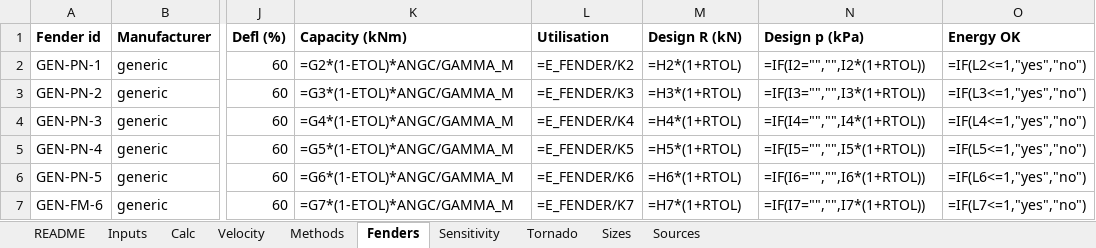
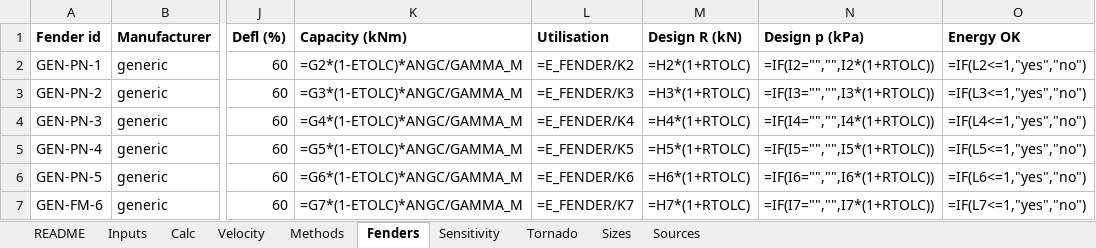
Before and after one commit to vamseeachanta/digitalmodel, an Excel workbook: docs/reports/modules/fender_design/fender-design-generic.xlsx, sheet Fenders, drawn as a sheet; only a part is shown, gaps mark what is left out; values as stored, in another font and other column widths than the file's, no borders; formulas without a stored value are shown as written; the diff names each change by its address in the sheet, - before the commit and + after, or states it on an @@ line.

```diff
--- a/docs/reports/modules/fender_design/fender-design-generic.xlsx (sheet Fenders)
+++ b/docs/reports/modules/fender_design/fender-design-generic.xlsx (sheet Fenders)
-K2 (Capacity (kNm)): =G2*(1-ETOL)*ANGC/GAMMA_M
+K2 (Capacity (kNm)): =G2*(1-ETOLC)*ANGC/GAMMA_M
-M2 (Design R (kN)): =H2*(1+RTOL)
+M2 (Design R (kN)): =H2*(1+RTOLC)
-N2 (Design p (kPa)): =IF(I2="","",I2*(1+RTOL))
+N2 (Design p (kPa)): =IF(I2="","",I2*(1+RTOLC))
-K3 (Capacity (kNm)): =G3*(1-ETOL)*ANGC/GAMMA_M
+K3 (Capacity (kNm)): =G3*(1-ETOLC)*ANGC/GAMMA_M
-M3 (Design R (kN)): =H3*(1+RTOL)
+M3 (Design R (kN)): =H3*(1+RTOLC)
-N3 (Design p (kPa)): =IF(I3="","",I3*(1+RTOL))
+N3 (Design p (kPa)): =IF(I3="","",I3*(1+RTOLC))
-K4 (Capacity (kNm)): =G4*(1-ETOL)*ANGC/GAMMA_M
+K4 (Capacity (kNm)): =G4*(1-ETOLC)*ANGC/GAMMA_M
-M4 (Design R (kN)): =H4*(1+RTOL)
+M4 (Design R (kN)): =H4*(1+RTOLC)
-N4 (Design p (kPa)): =IF(I4="","",I4*(1+RTOL))
+N4 (Design p (kPa)): =IF(I4="","",I4*(1+RTOLC))
-K5 (Capacity (kNm)): =G5*(1-ETOL)*ANGC/GAMMA_M
+K5 (Capacity (kNm)): =G5*(1-ETOLC)*ANGC/GAMMA_M
-M5 (Design R (kN)): =H5*(1+RTOL)
+M5 (Design R (kN)): =H5*(1+RTOLC)
-N5 (Design p (kPa)): =IF(I5="","",I5*(1+RTOL))
+N5 (Design p (kPa)): =IF(I5="","",I5*(1+RTOLC))
-K6 (Capacity (kNm)): =G6*(1-ETOL)*ANGC/GAMMA_M
+K6 (Capacity (kNm)): =G6*(1-ETOLC)*ANGC/GAMMA_M
-M6 (Design R (kN)): =H6*(1+RTOL)
+M6 (Design R (kN)): =H6*(1+RTOLC)
-N6 (Design p (kPa)): =IF(I6="","",I6*(1+RTOL))
+N6 (Design p (kPa)): =IF(I6="","",I6*(1+RTOLC))
-K7 (Capacity (kNm)): =G7*(1-ETOL)*ANGC/GAMMA_M
+K7 (Capacity (kNm)): =G7*(1-ETOLC)*ANGC/GAMMA_M
-M7 (Design R (kN)): =H7*(1+RTOL)
+M7 (Design R (kN)): =H7*(1+RTOLC)
-N7 (Design p (kPa)): =IF(I7="","",I7*(1+RTOL))
+N7 (Design p (kPa)): =IF(I7="","",I7*(1+RTOLC))
```
Also changed, not shown: sheet Calc, sheet Inputs, sheet README, charts or pictures, 4 other files.
